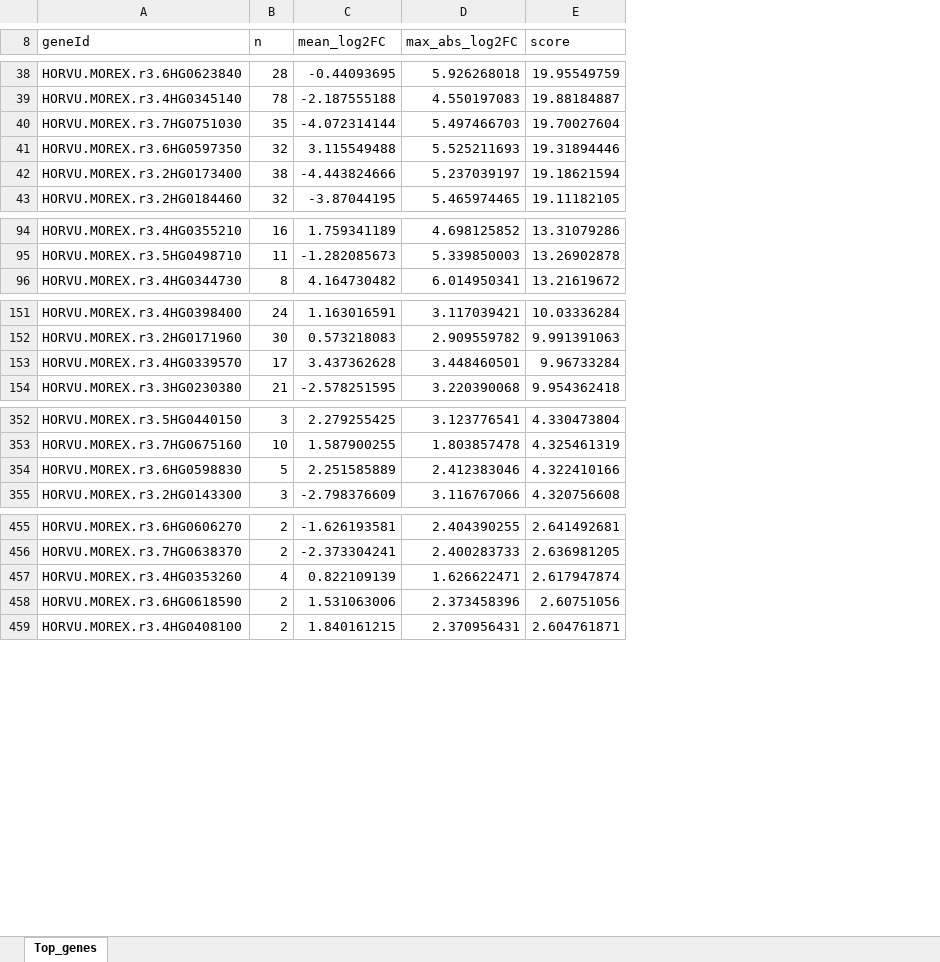
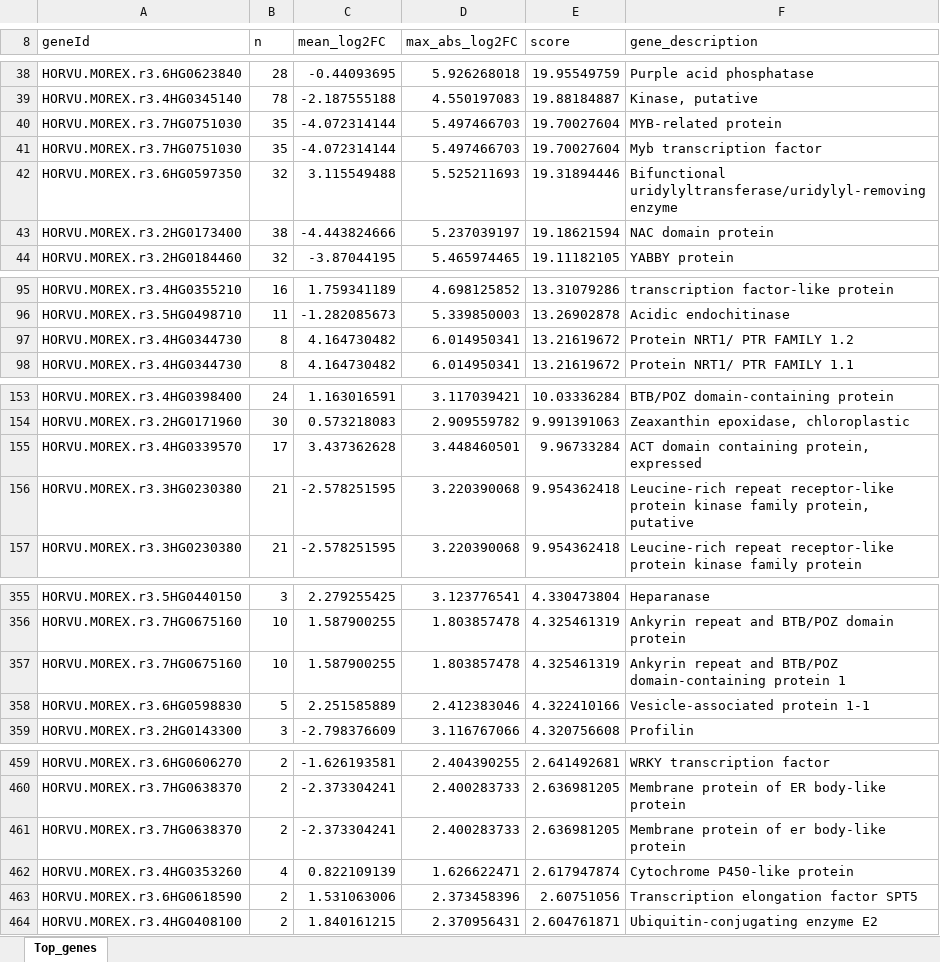
Before and after one commit to MorexV3CAGE/MorexCAGE_TSS_dynamics, an Excel workbook: Supplemental Files/Table S4.xlsx, sheet Top_genes, drawn as a sheet; only a part is shown, gaps mark what is left out; values as stored, in another font and other column widths than the file's, no borders; the diff covers the shown part only; the diff names each change by its address in the sheet, - before the commit and + after, or states it on an @@ line.

Commit message:
updated names

```diff
--- a/Supplemental Files/Table S4.xlsx (sheet Top_genes)
+++ b/Supplemental Files/Table S4.xlsx (sheet Top_genes)
+column F (gene_description), rows 38-39: Purple acid phosphatase | Kinase, putative; rows 41-44: Myb transcription factor | Bifunctional uridylyltransferase/uridylyl-removing enzyme | NAC domain protein | YABBY protein; rows 95-96: transcription factor-like protein | Acidic endochitinase; row 98: Protein NRT1/ PTR FAMILY 1.1; rows 153-155: BTB/POZ domain-containing protein | Zeaxanthin epoxidase, chloroplastic | ACT domain containing protein, expressed; row 157: Leucine-rich repeat receptor-like protein kinase family protein; rows 355-356: Heparanase | Ankyrin repeat and BTB/POZ domain protein; rows 358-359: Vesicle-associated protein 1-1 | Profilin; rows 459-460: WRKY transcription factor | Membrane protein of ER body-like protein; rows 462-464: Cytochrome P450-like protein | Transcription elongation factor SPT5 | Ubiquitin-conjugating enzyme E2
+row 40: HORVU.MOREX.r3.7HG0751030 | 35 | -4.072314144 | 5.497466703 | 19.70027604 | MYB-related protein
+row 97: HORVU.MOREX.r3.4HG0344730 | 8 | 4.164730482 | 6.014950341 | 13.21619672 | Protein NRT1/ PTR FAMILY 1.2
+row 156: HORVU.MOREX.r3.3HG0230380 | 21 | -2.578251595 | 3.220390068 | 9.954362418 | Leucine-rich repeat receptor-like protein kinase family protein, putative
+row 357: HORVU.MOREX.r3.7HG0675160 | 10 | 1.587900255 | 1.803857478 | 4.325461319 | Ankyrin repeat and BTB/POZ domain-containing protein 1
+row 461: HORVU.MOREX.r3.7HG0638370 | 2 | -2.373304241 | 2.400283733 | 2.636981205 | Membrane protein of er body-like protein
```
Also changed, not shown: 1 added row elsewhere in this sheet.
